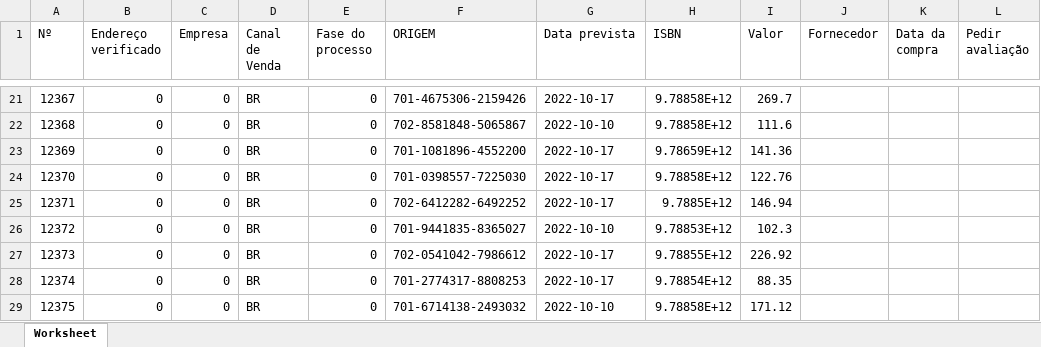
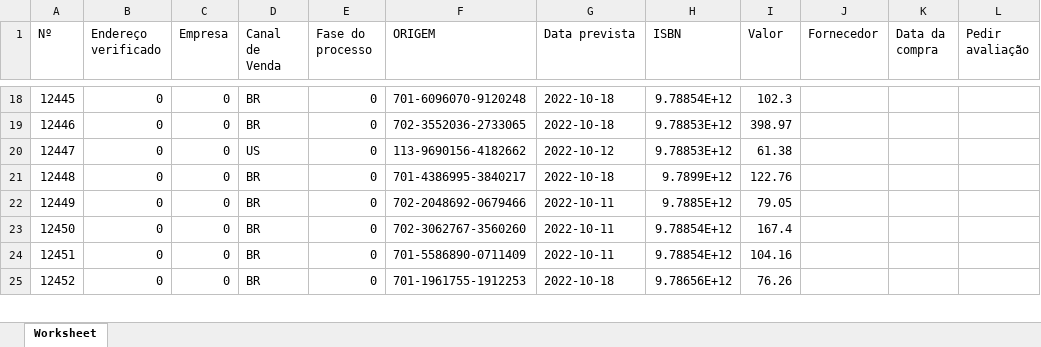
Before and after one commit to Ellyzeul/B1Sistema-PDOCRUD, an Excel workbook: public/pdocrud/downloads/file.xlsx, sheet Worksheet, drawn as a sheet; only a part is shown, gaps mark what is left out; values as stored, in another font and other column widths than the file's, no borders; removed rows and columns are numbered as before the commit, all else as after; the diff covers the shown part only; the diff names each change by its address in the sheet, - before the commit and + after, or states it on an @@ line.

```diff
--- a/public/pdocrud/downloads/file.xlsx (sheet Worksheet)
+++ b/public/pdocrud/downloads/file.xlsx (sheet Worksheet)
@@ column A (Nº) renumbered from row 2 down @@
-F18 (ORIGEM): 701-4675306-2159426
+F18 (ORIGEM): 701-6096070-9120248
-G18 (Data prevista): 2022-10-17
+G18 (Data prevista): 2022-10-18
-H18 (ISBN): 9.78858E+12
+H18 (ISBN): 9.78854E+12
-I18 (Valor): 269.7
+I18 (Valor): 102.3
-F19 (ORIGEM): 702-8581848-5065867
+F19 (ORIGEM): 702-3552036-2733065
-G19 (Data prevista): 2022-10-10
+G19 (Data prevista): 2022-10-18
-H19 (ISBN): 9.78858E+12
+H19 (ISBN): 9.78853E+12
-I19 (Valor): 111.6
+I19 (Valor): 398.97
-D20 (Canal de Venda): BR
+D20 (Canal de Venda): US
-F20 (ORIGEM): 701-1081896-4552200
+F20 (ORIGEM): 113-9690156-4182662
-G20 (Data prevista): 2022-10-17
+G20 (Data prevista): 2022-10-12
-H20 (ISBN): 9.78659E+12
+H20 (ISBN): 9.78853E+12
-I20 (Valor): 141.36
+I20 (Valor): 61.38
-F21 (ORIGEM): 701-0398557-7225030
+F21 (ORIGEM): 701-4386995-3840217
-G21 (Data prevista): 2022-10-17
+G21 (Data prevista): 2022-10-18
-H21 (ISBN): 9.78858E+12
+H21 (ISBN): 9.7899E+12
-F22 (ORIGEM): 702-6412282-6492252
+F22 (ORIGEM): 702-2048692-0679466
-G22 (Data prevista): 2022-10-17
+G22 (Data prevista): 2022-10-11
-I22 (Valor): 146.94
+I22 (Valor): 79.05
-row 26: 12372 | 0 | 0 | BR | 0 | 701-9441835-8365027 | 2022-10-10 | 9.78853E+12 | 102.3
-F23 (ORIGEM): 702-0541042-7986612
+F23 (ORIGEM): 702-3062767-3560260
-G23:G24 (Data prevista): 2022-10-17
+G23:G24 (Data prevista): 2022-10-11
-H23 (ISBN): 9.78855E+12
+H23 (ISBN): 9.78854E+12
-I23 (Valor): 226.92
+I23 (Valor): 167.4
-F24 (ORIGEM): 701-2774317-8808253
+F24 (ORIGEM): 701-5586890-0711409
-I24 (Valor): 88.35
+I24 (Valor): 104.16
-F25 (ORIGEM): 701-6714138-2493032
+F25 (ORIGEM): 701-1961755-1912253
-G25 (Data prevista): 2022-10-10
+G25 (Data prevista): 2022-10-18
-H25 (ISBN): 9.78858E+12
+H25 (ISBN): 9.78656E+12
-I25 (Valor): 171.12
+I25 (Valor): 76.26
```
Also changed, not shown: 12 removed rows and 231 edited cells elsewhere in this sheet, 4 other files.
